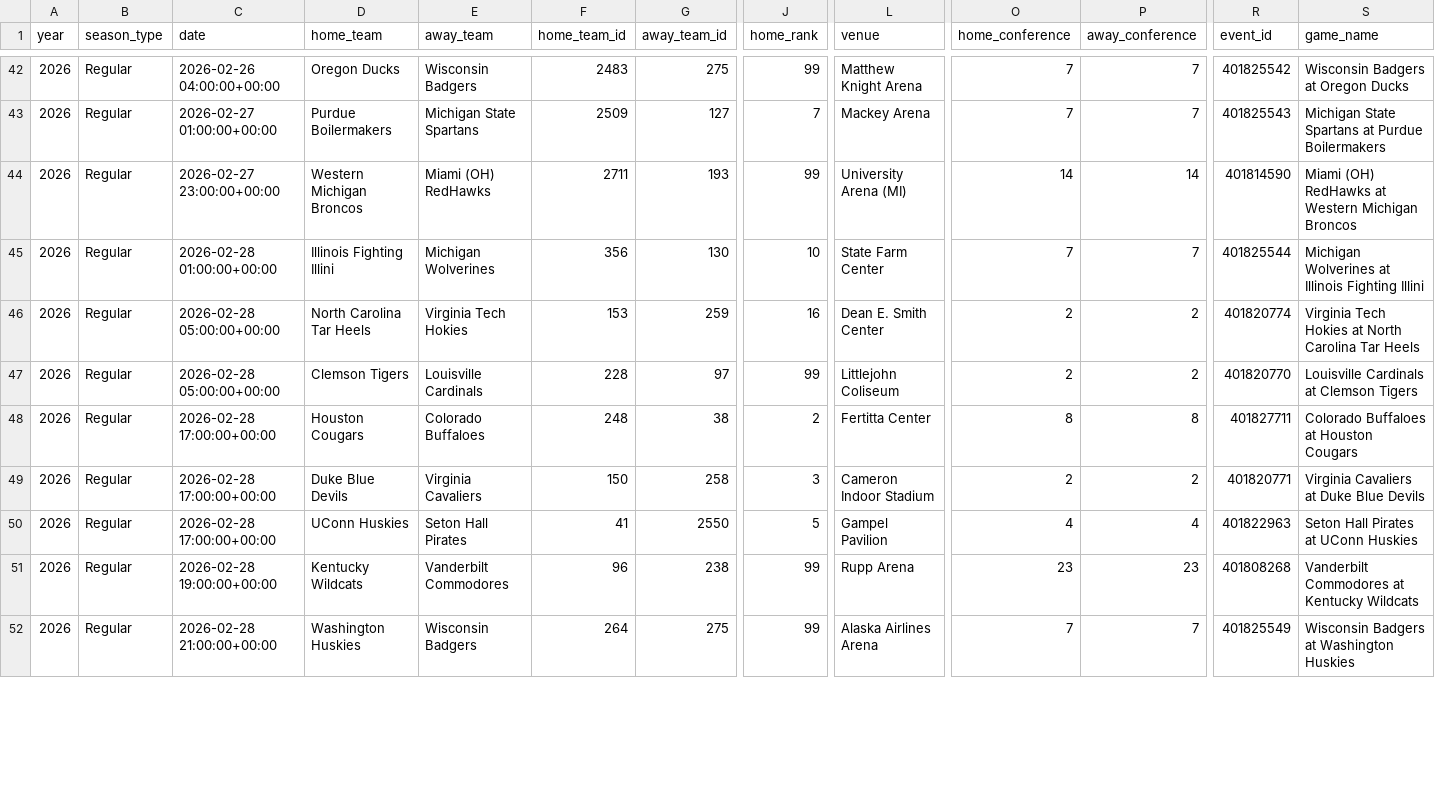
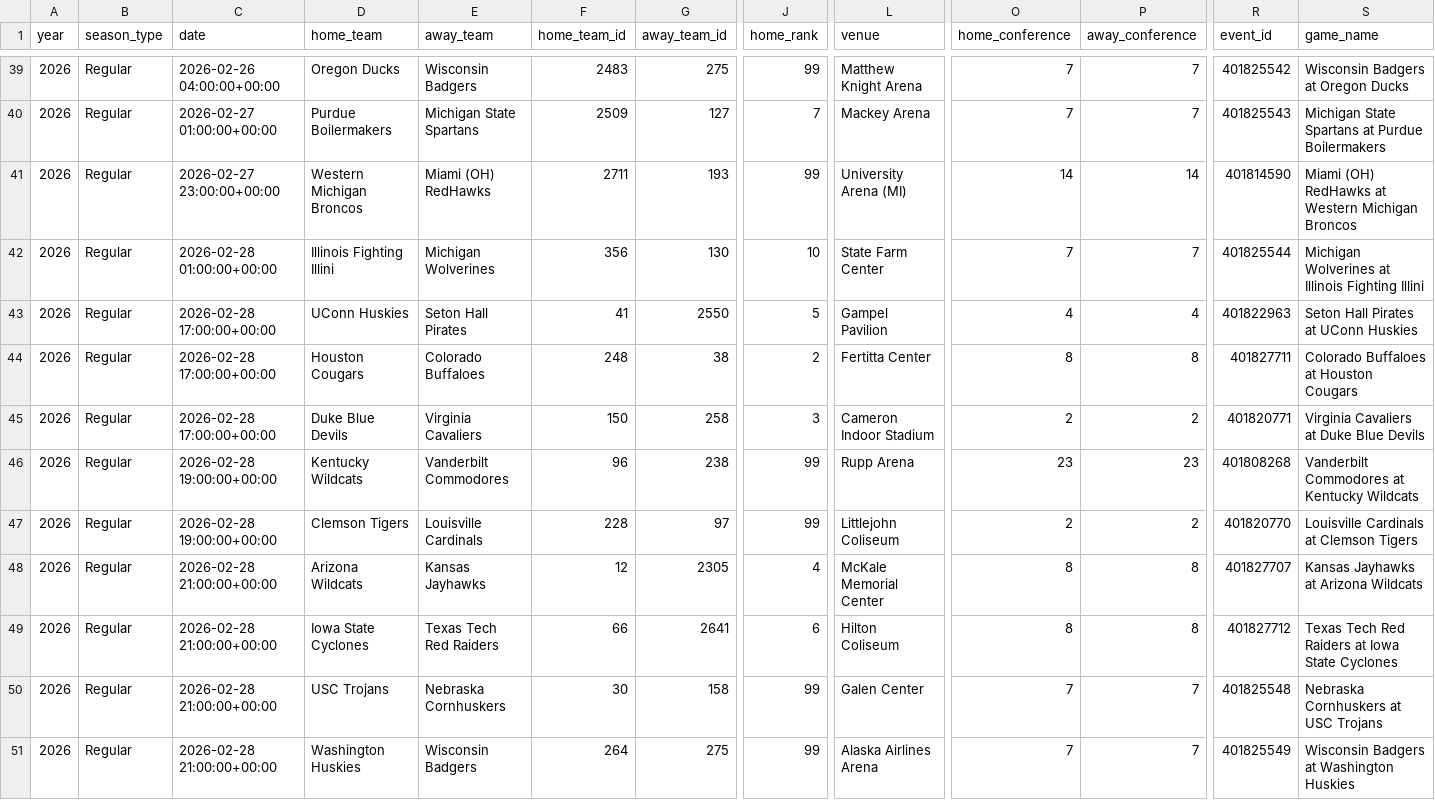
Before and after one commit to gmalbert/march-madness, a CSV file: data_files/espn_cbb_current_season.csv, drawn as a sheet; only a part is shown, gaps mark what is left out; removed rows and columns are numbered as before the commit, all else as after; rows hold the shown columns only; the diff covers the shown part only; the diff names each change by its address in the sheet, - before the commit and + after, or states it on an @@ line.

```diff
--- a/data_files/espn_cbb_current_season.csv
+++ b/data_files/espn_cbb_current_season.csv
-C43 (date): 2026-02-28 05:00:00+00:00
+C43 (date): 2026-02-28 17:00:00+00:00
-D43 (home_team): North Carolina Tar Heels
+D43 (home_team): UConn Huskies
-E43 (away_team): Virginia Tech Hokies
+E43 (away_team): Seton Hall Pirates
-F43 (home_team_id): 153
+F43 (home_team_id): 41
-G43 (away_team_id): 259
+G43 (away_team_id): 2550
-J43 (home_rank): 16
+J43 (home_rank): 5
-L43 (venue): Dean E. Smith Center
+L43 (venue): Gampel Pavilion
-O43 (home_conference): 2
+O43 (home_conference): 4
-P43 (away_conference): 2
+P43 (away_conference): 4
-R43 (event_id): 401820774
+R43 (event_id): 401822963
-S43 (game_name): Virginia Tech Hokies at North Carolina Tar Heels
+S43 (game_name): Seton Hall Pirates at UConn Huskies
-row 47: 2026 | Regular | 2026-02-28 05:00:00+00:00 | Clemson Tigers | Louisville Cardinals | 228 | 97 | 99 | Littlejohn Coliseum | 2 | 2 | 401820770 | Louisville Cardinals at Clemson Tigers
-row 50: 2026 | Regular | 2026-02-28 17:00:00+00:00 | UConn Huskies | Seton Hall Pirates | 41 | 2550 | 5 | Gampel Pavilion | 4 | 4 | 401822963 | Seton Hall Pirates at UConn Huskies
+row 47: 2026 | Regular | 2026-02-28 19:00:00+00:00 | Clemson Tigers | Louisville Cardinals | 228 | 97 | 99 | Littlejohn Coliseum | 2 | 2 | 401820770 | Louisville Cardinals at Clemson Tigers
@@ row 55 moved to row 48: 2026 @@
@@ row 54 moved to row 49: 2026 @@
@@ row 53 moved to row 50: 2026 @@
```
Also changed, not shown: 3 added rows, 3 removed rows and 12 moved rows elsewhere in this file.
